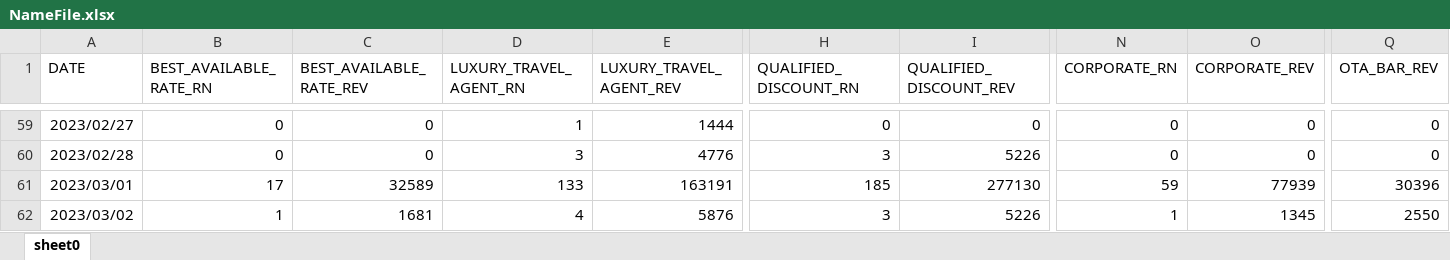
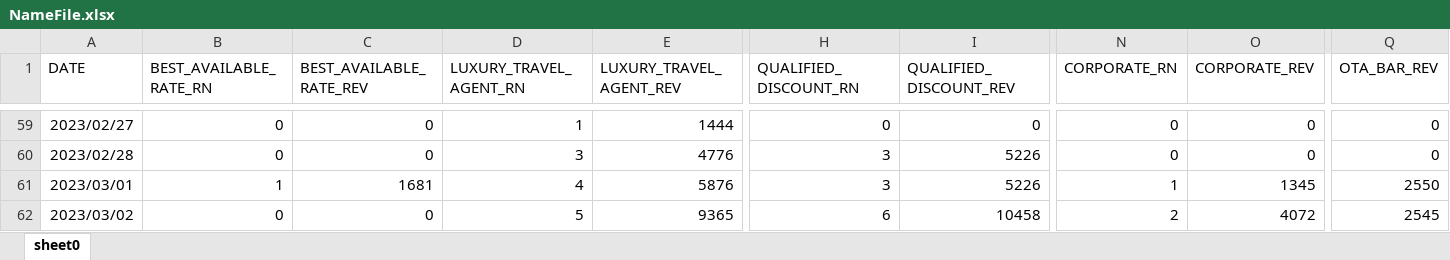
Before and after one commit to carmenjuyo/.converterstreamlit, an Excel workbook: NameFile.xlsx, sheet sheet0, drawn as a sheet; only a part is shown, gaps mark what is left out; values as stored, in another font and other column widths than the file's, no borders; the diff covers the shown part only; the diff names each change by its address in the sheet, - before the commit and + after, or states it on an @@ line.

```diff
--- a/NameFile.xlsx (sheet sheet0)
+++ b/NameFile.xlsx (sheet sheet0)
-B61 (BEST_AVAILABLE_RATE_RN): 17
+B61 (BEST_AVAILABLE_RATE_RN): 1
-C61 (BEST_AVAILABLE_RATE_REV): 32589
+C61 (BEST_AVAILABLE_RATE_REV): 1681
-D61 (LUXURY_TRAVEL_AGENT_RN): 133
+D61 (LUXURY_TRAVEL_AGENT_RN): 4
-E61 (LUXURY_TRAVEL_AGENT_REV): 163191
+E61 (LUXURY_TRAVEL_AGENT_REV): 5876
-H61 (QUALIFIED_DISCOUNT_RN): 185
+H61 (QUALIFIED_DISCOUNT_RN): 3
-I61 (QUALIFIED_DISCOUNT_REV): 277130
+I61 (QUALIFIED_DISCOUNT_REV): 5226
-N61 (CORPORATE_RN): 59
+N61 (CORPORATE_RN): 1
-O61 (CORPORATE_REV): 77939
+O61 (CORPORATE_REV): 1345
-Q61 (OTA_BAR_REV): 30396
+Q61 (OTA_BAR_REV): 2550
-B62 (BEST_AVAILABLE_RATE_RN): 1
+B62 (BEST_AVAILABLE_RATE_RN): 0
-C62 (BEST_AVAILABLE_RATE_REV): 1681
+C62 (BEST_AVAILABLE_RATE_REV): 0
-D62 (LUXURY_TRAVEL_AGENT_RN): 4
+D62 (LUXURY_TRAVEL_AGENT_RN): 5
-E62 (LUXURY_TRAVEL_AGENT_REV): 5876
+E62 (LUXURY_TRAVEL_AGENT_REV): 9365
-H62 (QUALIFIED_DISCOUNT_RN): 3
+H62 (QUALIFIED_DISCOUNT_RN): 6
-I62 (QUALIFIED_DISCOUNT_REV): 5226
+I62 (QUALIFIED_DISCOUNT_REV): 10458
-N62 (CORPORATE_RN): 1
+N62 (CORPORATE_RN): 2
-O62 (CORPORATE_REV): 1345
+O62 (CORPORATE_REV): 4072
-Q62 (OTA_BAR_REV): 2550
+Q62 (OTA_BAR_REV): 2545
```
Also changed, not shown: 562 edited cells elsewhere in this sheet, 3 other files.
